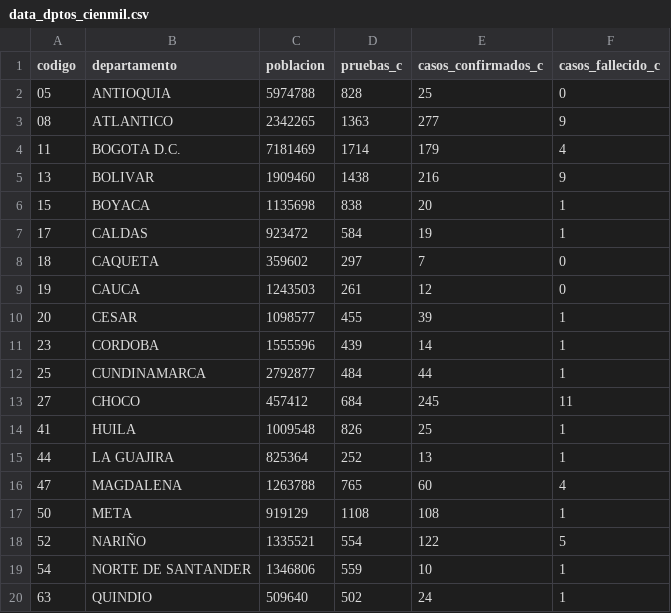
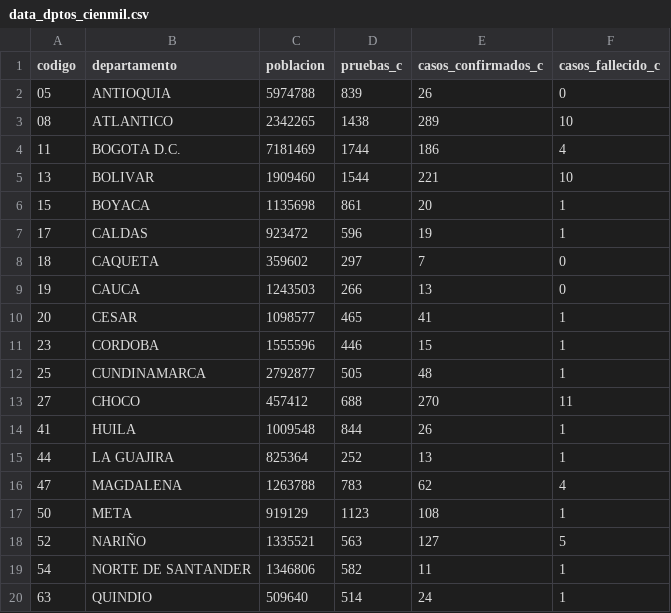
Before and after one commit to ideascol/covid19, a CSV file: data/data_dptos_cienmil.csv, drawn as a sheet; only a part is shown; the diff covers the shown part only.

```diff
--- a/data/data_dptos_cienmil.csv
+++ b/data/data_dptos_cienmil.csv
@@ -1,20 +1,20 @@
 codigo,departamento,poblacion,pruebas_c,casos_confirmados_c,casos_fallecido_c
-05,ANTIOQUIA,5974788,828,25,0
-08,ATLANTICO,2342265,1363,277,9
-11,BOGOTA D.C.,7181469,1714,179,4
-13,BOLIVAR,1909460,1438,216,9
-15,BOYACA,1135698,838,20,1
-17,CALDAS,923472,584,19,1
+05,ANTIOQUIA,5974788,839,26,0
+08,ATLANTICO,2342265,1438,289,10
+11,BOGOTA D.C.,7181469,1744,186,4
+13,BOLIVAR,1909460,1544,221,10
+15,BOYACA,1135698,861,20,1
+17,CALDAS,923472,596,19,1
 18,CAQUETA,359602,297,7,0
-19,CAUCA,1243503,261,12,0
-20,CESAR,1098577,455,39,1
-23,CORDOBA,1555596,439,14,1
-25,CUNDINAMARCA,2792877,484,44,1
-27,CHOCO,457412,684,245,11
-41,HUILA,1009548,826,25,1
+19,CAUCA,1243503,266,13,0
+20,CESAR,1098577,465,41,1
+23,CORDOBA,1555596,446,15,1
+25,CUNDINAMARCA,2792877,505,48,1
+27,CHOCO,457412,688,270,11
+41,HUILA,1009548,844,26,1
 44,LA GUAJIRA,825364,252,13,1
-47,MAGDALENA,1263788,765,60,4
-50,META,919129,1108,108,1
-52,NARIÑO,1335521,554,122,5
-54,NORTE DE SANTANDER,1346806,559,10,1
-63,QUINDIO,509640,502,24,1
+47,MAGDALENA,1263788,783,62,4
+50,META,919129,1123,108,1
+52,NARIÑO,1335521,563,127,5
+54,NORTE DE SANTANDER,1346806,582,11,1
+63,QUINDIO,509640,514,24,1
```
Also changed, not shown: 11 edited cells elsewhere in this file, data/cases_beds.csv, data/data_dptos.csv, 4 other files.
